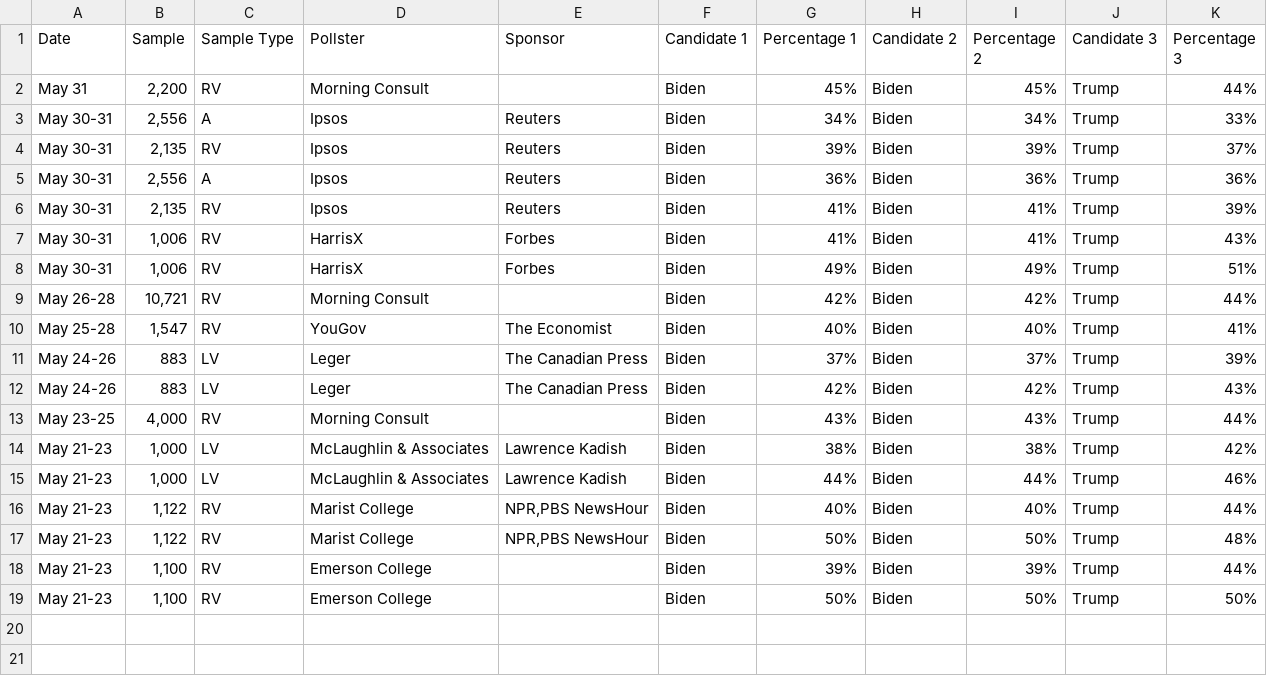
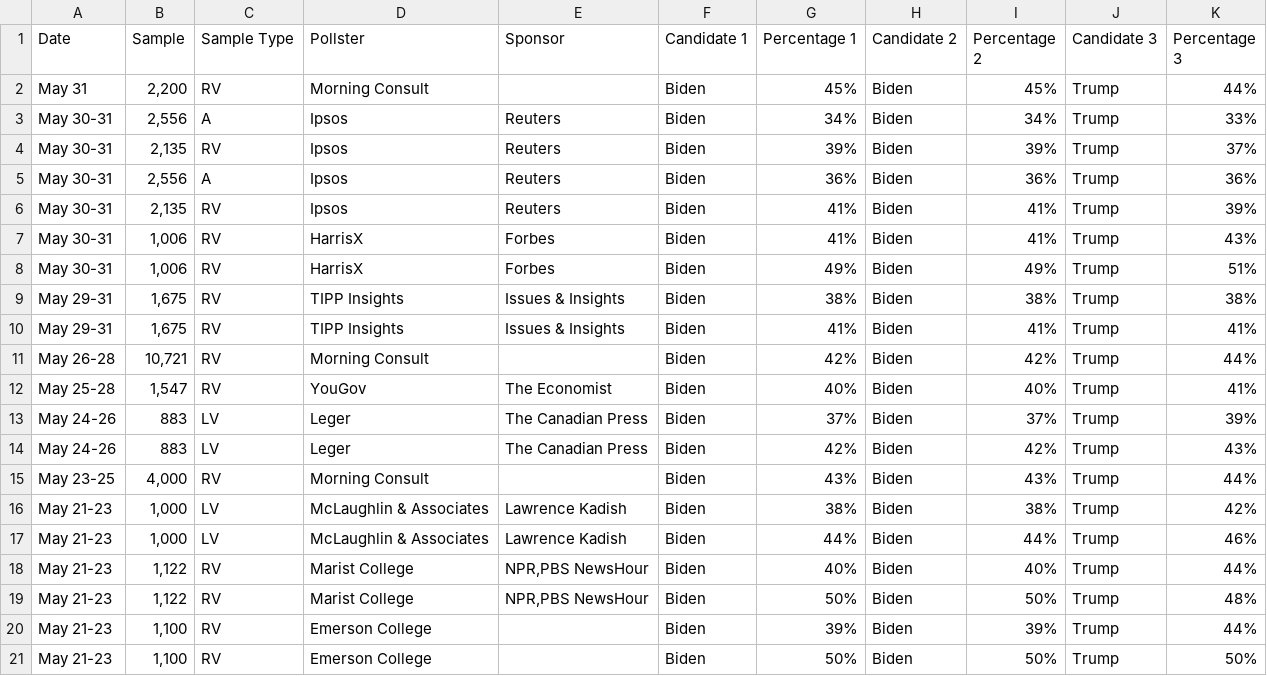
Before and after one commit to bi-cnc/USA_president_2024, a CSV file: scraped.csv, drawn as a sheet.

Commit message:
Update scraped.csv

```diff
--- a/scraped.csv
+++ b/scraped.csv
@@ -8,2 +8,4 @@ May 30-31,"1,006",RV,HarrisX,Forbes,Biden,41%,Biden,41%,Trump,43%
 May 30-31,"1,006",RV,HarrisX,Forbes,Biden,49%,Biden,49%,Trump,51%
+May 29-31,"1,675",RV,TIPP Insights,Issues & Insights,Biden,38%,Biden,38%,Trump,38%
+May 29-31,"1,675",RV,TIPP Insights,Issues & Insights,Biden,41%,Biden,41%,Trump,41%
 May 26-28,"10,721",RV,Morning Consult,,Biden,42%,Biden,42%,Trump,44%
```
